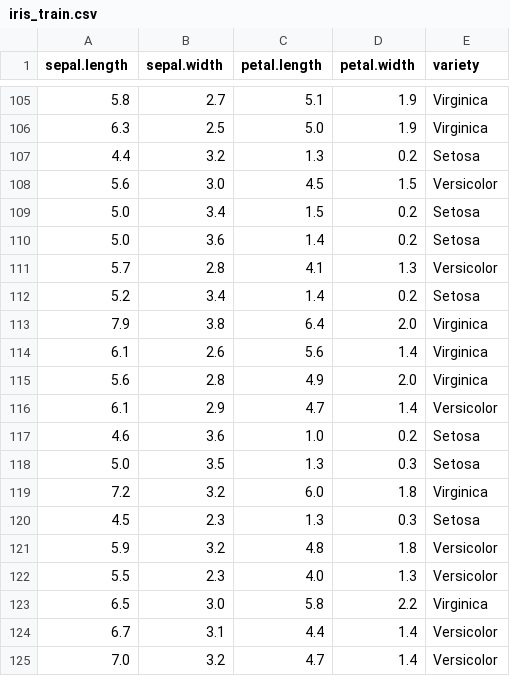
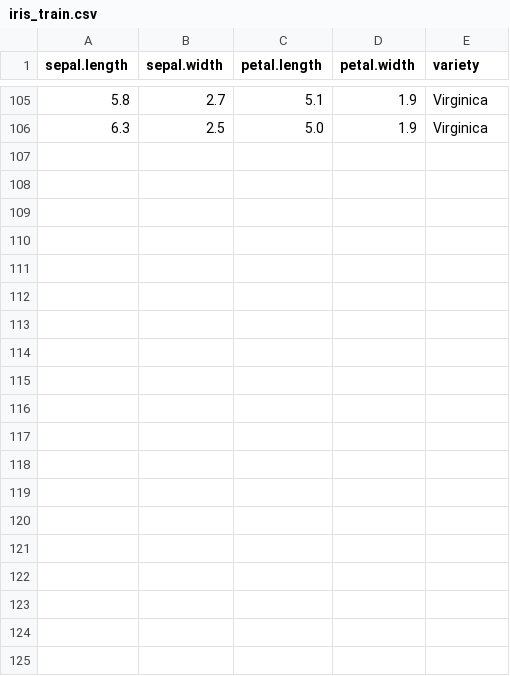
Before and after one commit to Tarandro/MML_java, a CSV file: dataset/iris_train.csv, drawn as a sheet; only a part is shown, gaps mark what is left out; the diff covers the shown part only; the diff names each change by its address in the sheet, - before the commit and + after, or states it on an @@ line.

```diff
--- a/dataset/iris_train.csv
+++ b/dataset/iris_train.csv
-row 107: 4.4 | 3.2 | 1.3 | 0.2 | Setosa
-row 108: 5.6 | 3.0 | 4.5 | 1.5 | Versicolor
-row 109: 5.0 | 3.4 | 1.5 | 0.2 | Setosa
-row 110: 5.0 | 3.6 | 1.4 | 0.2 | Setosa
-row 111: 5.7 | 2.8 | 4.1 | 1.3 | Versicolor
-row 112: 5.2 | 3.4 | 1.4 | 0.2 | Setosa
-row 113: 7.9 | 3.8 | 6.4 | 2.0 | Virginica
-row 114: 6.1 | 2.6 | 5.6 | 1.4 | Virginica
-row 115: 5.6 | 2.8 | 4.9 | 2.0 | Virginica
-row 116: 6.1 | 2.9 | 4.7 | 1.4 | Versicolor
-row 117: 4.6 | 3.6 | 1.0 | 0.2 | Setosa
-row 118: 5.0 | 3.5 | 1.3 | 0.3 | Setosa
-row 119: 7.2 | 3.2 | 6.0 | 1.8 | Virginica
-row 120: 4.5 | 2.3 | 1.3 | 0.3 | Setosa
-row 121: 5.9 | 3.2 | 4.8 | 1.8 | Versicolor
-row 122: 5.5 | 2.3 | 4.0 | 1.3 | Versicolor
-row 123: 6.5 | 3.0 | 5.8 | 2.2 | Virginica
-row 124: 6.7 | 3.1 | 4.4 | 1.4 | Versicolor
-row 125: 7.0 | 3.2 | 4.7 | 1.4 | Versicolor
```
Also changed, not shown: 11 removed rows elsewhere in this file, dataset/iris_test.csv, 23 other files.
